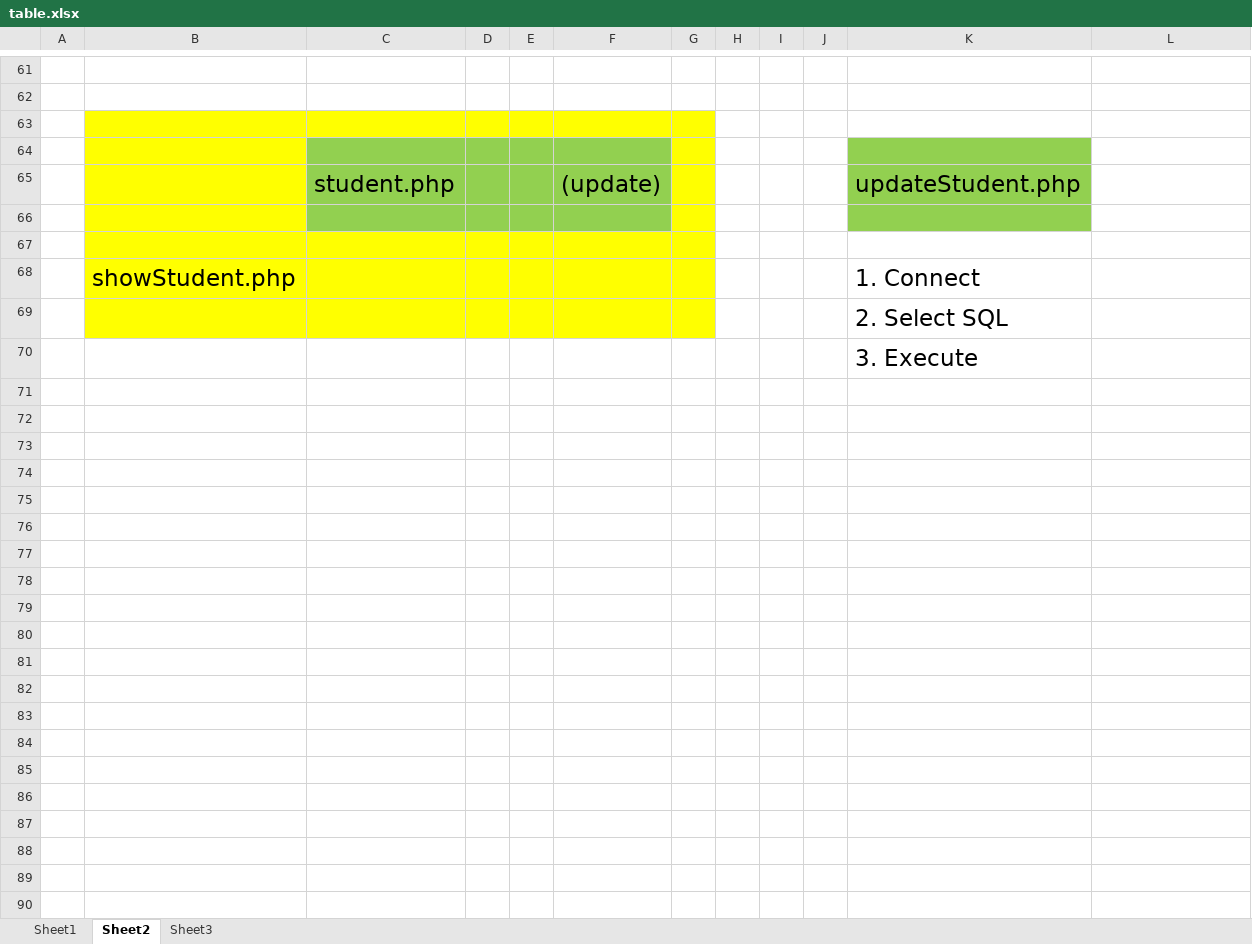
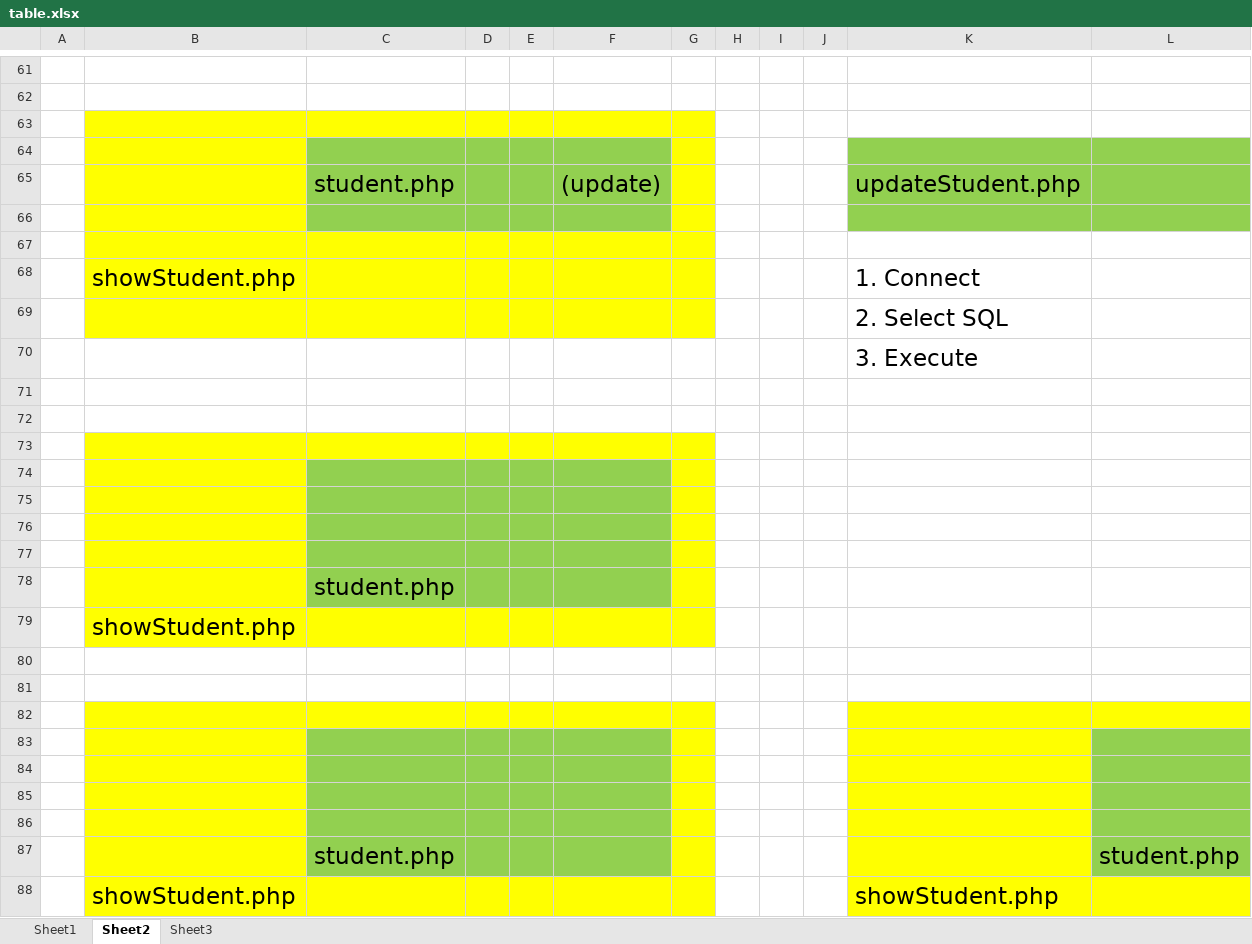
Before and after one commit to kanokwatt/internet-2018-01, an Excel workbook: table.xlsx, sheet Sheet2, drawn as a sheet; only a part is shown, gaps mark what is left out; values as stored, in another font and other column widths than the file's, no borders; charts and pictures not drawn; the diff covers the shown part only; the diff names each change by its address in the sheet, - before the commit and + after, or states it on an @@ line.

Commit message:
Update Web flow

```diff
--- a/table.xlsx (sheet Sheet2)
+++ b/table.xlsx (sheet Sheet2)
-L64:L66 fill: none
+L64:L66 fill: #92D050
+row 71: (empty)
+row 72: (empty)
+row 73: (empty)
+row 74: (empty)
+row 75: (empty)
+row 76: (empty)
+row 77: (empty)
+row 78:  |  | student.php
+row 79:  | showStudent.php
+row 80: (empty)
+row 81: (empty)
+row 82: (empty)
+row 83: (empty)
+row 84: (empty)
+row 85: (empty)
+row 86: (empty)
+row 87:  |  | student.php |  |  |  |  |  |  |  |  | student.php
+row 88:  | showStudent.php |  |  |  |  |  |  |  |  | showStudent.php
```
Also changed, not shown: cell formats elsewhere in this sheet, charts or pictures.
